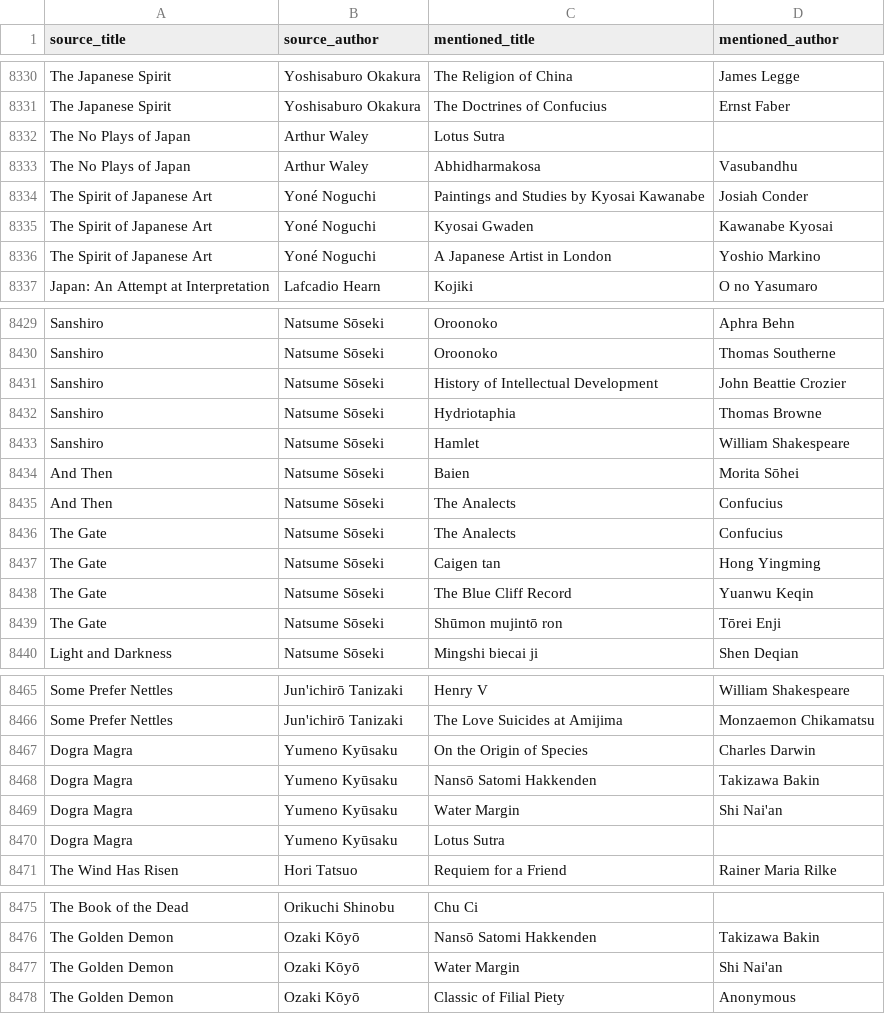
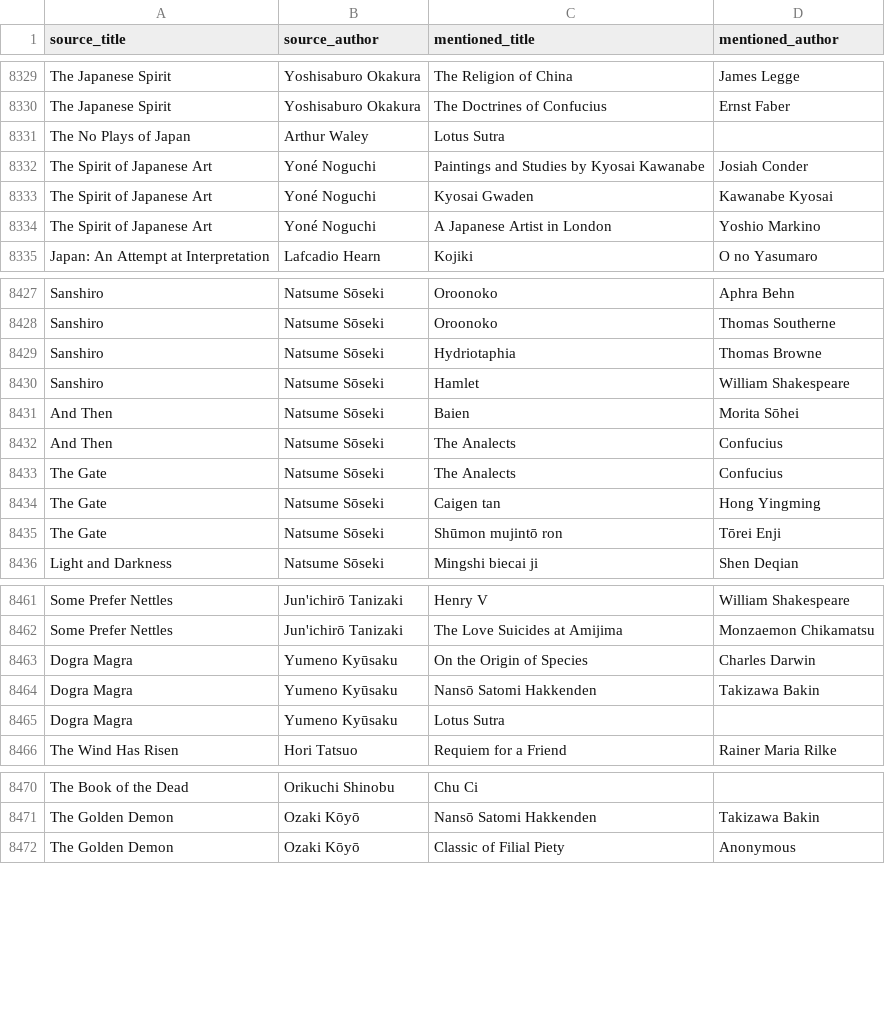
Before and after one commit to SaturdaysinthePark/book-browser, a CSV file: data/mentions.csv, drawn as a sheet; only a part is shown, gaps mark what is left out; removed rows and columns are numbered as before the commit, all else as after; the diff covers the shown part only; the diff names each change by its address in the sheet, - before the commit and + after, or states it on an @@ line.

```diff
--- a/data/mentions.csv
+++ b/data/mentions.csv
-row 8333: The No Plays of Japan | Arthur Waley | Abhidharmakosa | Vasubandhu
-row 8431: Sanshiro | Natsume Sōseki | History of Intellectual Development | John Beattie Crozier
-row 8438: The Gate | Natsume Sōseki | The Blue Cliff Record | Yuanwu Keqin
-row 8469: Dogra Magra | Yumeno Kyūsaku | Water Margin | Shi Nai'an
-row 8477: The Golden Demon | Ozaki Kōyō | Water Margin | Shi Nai'an
```
Also changed, not shown: 12 added rows and 7 removed rows elsewhere in this file, 9 other files.
